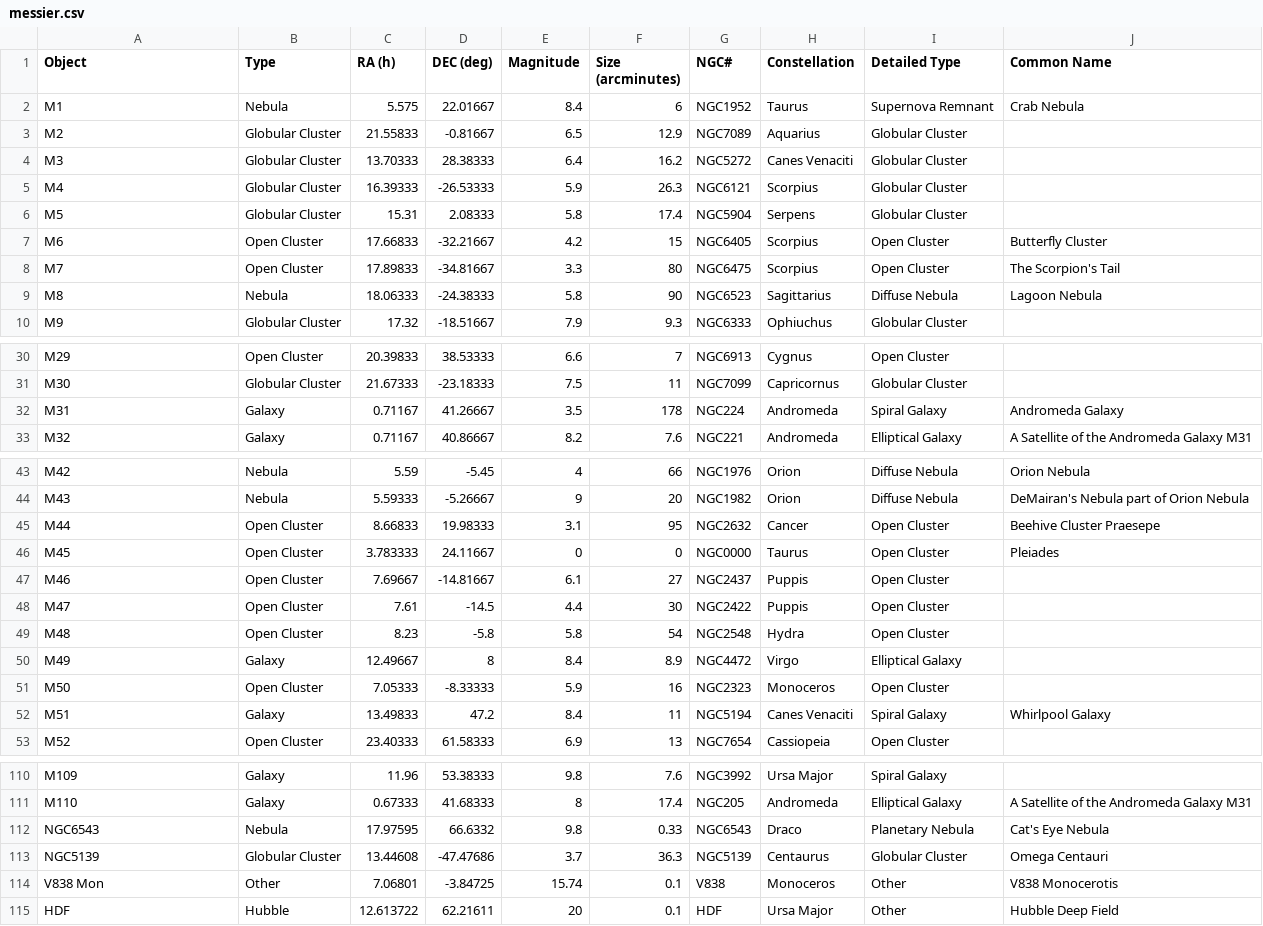
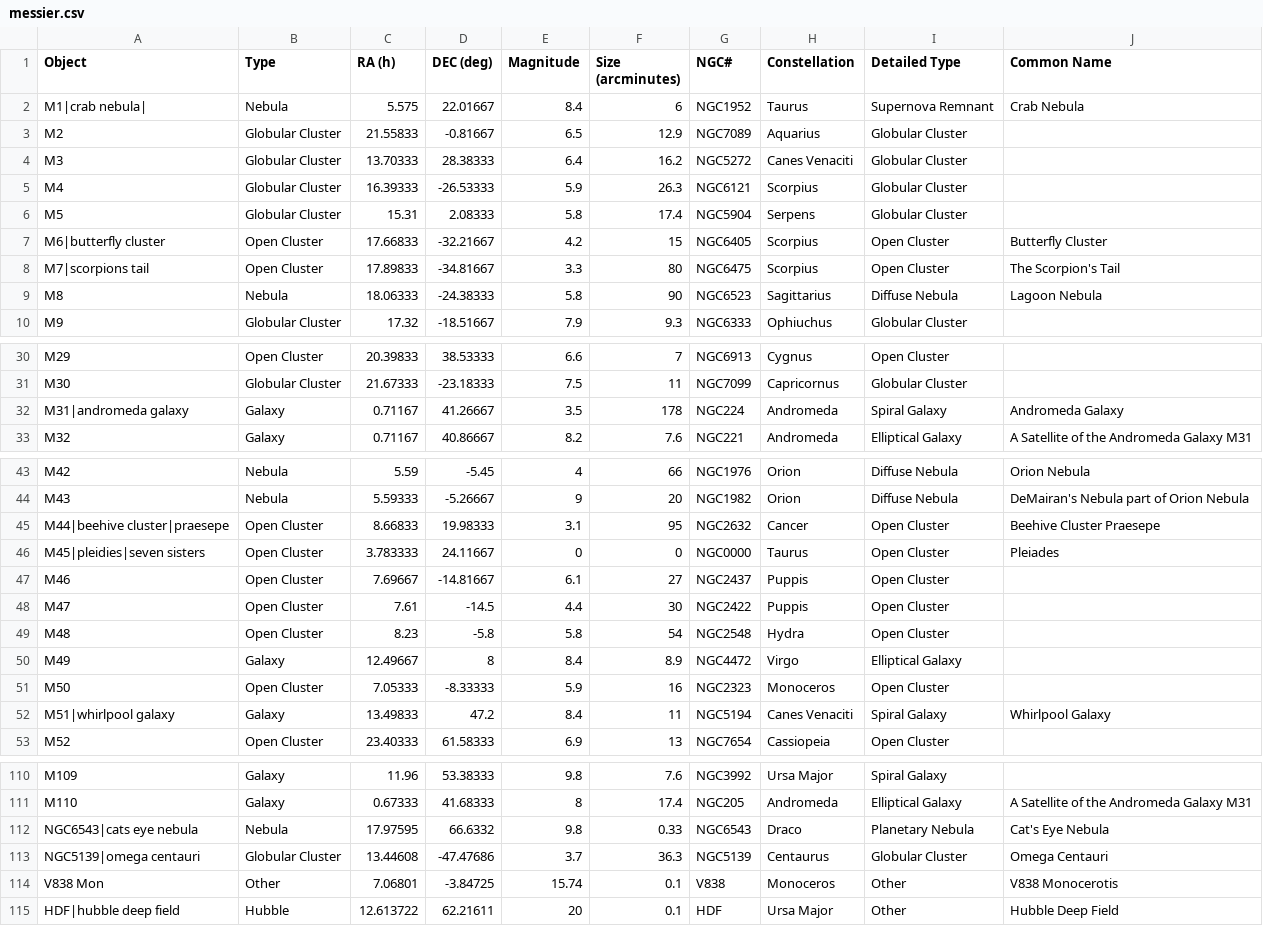
Before and after one commit to sky-map-team/stardroid, a CSV file: tools/data/messier.csv, drawn as a sheet; only a part is shown, gaps mark what is left out; the diff covers the shown part only.

Commit message:
Sundry fixes and data regeneration to use synonyms for messier and star objects.

```diff
--- a/tools/data/messier.csv
+++ b/tools/data/messier.csv
@@ -1,3 +1,3 @@
 Object,Type,RA (h),DEC (deg),Magnitude,Size (arcminutes),NGC#,Constellation,Detailed Type,Common Name
-M1,Nebula,5.575,22.01667,8.4,6,NGC1952,Taurus,Supernova Remnant,Crab Nebula
+M1|crab nebula|,Nebula,5.575,22.01667,8.4,6,NGC1952,Taurus,Supernova Remnant,Crab Nebula
 M2,Globular Cluster,21.55833,-0.81667,6.5,12.9,NGC7089,Aquarius,Globular Cluster,
@@ -6,4 +6,4 @@ M4,Globular Cluster,16.39333,-26.53333,5.9,26.3,NGC6121,Scorpius,Globular Cluste
 M5,Globular Cluster,15.31,2.08333,5.8,17.4,NGC5904,Serpens,Globular Cluster,
-M6,Open Cluster,17.66833,-32.21667,4.2,15,NGC6405,Scorpius,Open Cluster,Butterfly Cluster
-M7,Open Cluster,17.89833,-34.81667,3.3,80,NGC6475,Scorpius,Open Cluster,The Scorpion's Tail
+M6|butterfly cluster,Open Cluster,17.66833,-32.21667,4.2,15,NGC6405,Scorpius,Open Cluster,Butterfly Cluster
+M7|scorpions tail,Open Cluster,17.89833,-34.81667,3.3,80,NGC6475,Scorpius,Open Cluster,The Scorpion's Tail
 M8,Nebula,18.06333,-24.38333,5.8,90,NGC6523,Sagittarius,Diffuse Nebula,Lagoon Nebula
@@ -31,3 +31,3 @@ M29,Open Cluster,20.39833,38.53333,6.6,7,NGC6913,Cygnus,Open Cluster,
 M30,Globular Cluster,21.67333,-23.18333,7.5,11,NGC7099,Capricornus,Globular Cluster,
-M31,Galaxy,0.71167,41.26667,3.5,178,NGC224,Andromeda,Spiral Galaxy,Andromeda Galaxy
+M31|andromeda galaxy,Galaxy,0.71167,41.26667,3.5,178,NGC224,Andromeda,Spiral Galaxy,Andromeda Galaxy
 M32,Galaxy,0.71167,40.86667,8.2,7.6,NGC221,Andromeda,Elliptical Galaxy,A Satellite of the Andromeda Galaxy M31
@@ -44,4 +44,4 @@ M42,Nebula,5.59,-5.45,4,66,NGC1976,Orion,Diffuse Nebula,Orion Nebula
 M43,Nebula,5.59333,-5.26667,9,20,NGC1982,Orion,Diffuse Nebula,DeMairan's Nebula part of Orion Nebula
-M44,Open Cluster,8.66833,19.98333,3.1,95,NGC2632,Cancer,Open Cluster,Beehive Cluster Praesepe
-M45,Open Cluster,3.783333,24.11667,0,0,NGC0000,Taurus,Open Cluster,Pleiades
+M44|beehive cluster|praesepe,Open Cluster,8.66833,19.98333,3.1,95,NGC2632,Cancer,Open Cluster,Beehive Cluster Praesepe
+M45|pleidies|seven sisters,Open Cluster,3.783333,24.11667,0,0,NGC0000,Taurus,Open Cluster,Pleiades
 M46,Open Cluster,7.69667,-14.81667,6.1,27,NGC2437,Puppis,Open Cluster,
@@ -51,3 +51,3 @@ M49,Galaxy,12.49667,8,8.4,8.9,NGC4472,Virgo,Elliptical Galaxy,
 M50,Open Cluster,7.05333,-8.33333,5.9,16,NGC2323,Monoceros,Open Cluster,
-M51,Galaxy,13.49833,47.2,8.4,11,NGC5194,Canes Venaciti,Spiral Galaxy,Whirlpool Galaxy
+M51|whirlpool galaxy,Galaxy,13.49833,47.2,8.4,11,NGC5194,Canes Venaciti,Spiral Galaxy,Whirlpool Galaxy
 M52,Open Cluster,23.40333,61.58333,6.9,13,NGC7654,Cassiopeia,Open Cluster,
@@ -111,5 +111,5 @@ M109,Galaxy,11.96,53.38333,9.8,7.6,NGC3992,Ursa Major,Spiral Galaxy,
 M110,Galaxy,0.67333,41.68333,8,17.4,NGC205,Andromeda,Elliptical Galaxy,A Satellite of the Andromeda Galaxy M31
-NGC6543,Nebula,17.97595,66.6332,9.8,0.33,NGC6543,Draco,Planetary Nebula,Cat's Eye Nebula
-NGC5139,Globular Cluster,13.44608,-47.47686,3.7,36.3,NGC5139,Centaurus,Globular Cluster,Omega Centauri
+NGC6543|cats eye nebula,Nebula,17.97595,66.6332,9.8,0.33,NGC6543,Draco,Planetary Nebula,Cat's Eye Nebula
+NGC5139|omega centauri,Globular Cluster,13.44608,-47.47686,3.7,36.3,NGC5139,Centaurus,Globular Cluster,Omega Centauri
 V838 Mon,Other,7.06801,-3.84725,15.74,0.1,V838,Monoceros,Other,V838 Monocerotis
-HDF,Hubble,12.613722,62.21611,20,0.1,HDF,Ursa Major,Other,Hubble Deep Field
+HDF|hubble deep field,Hubble,12.613722,62.21611,20,0.1,HDF,Ursa Major,Other,Hubble Deep Field
```
Also changed, not shown: 1 edited cell elsewhere in this file, 16 other files.
